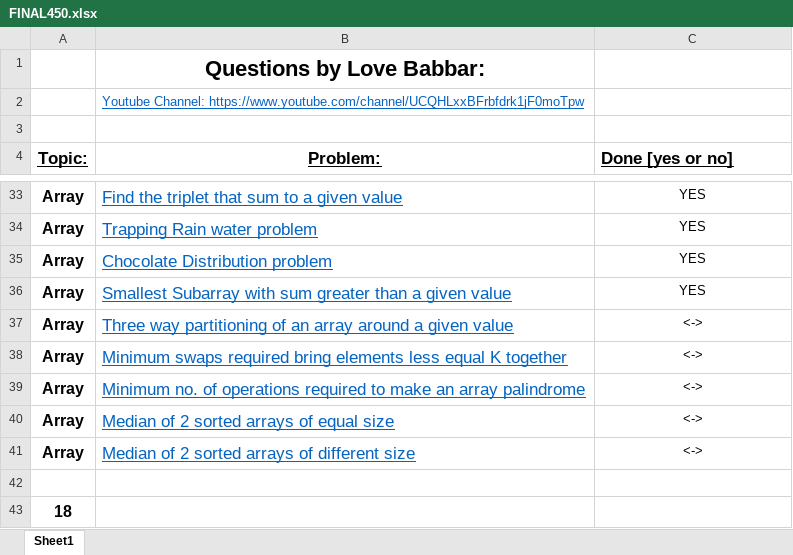
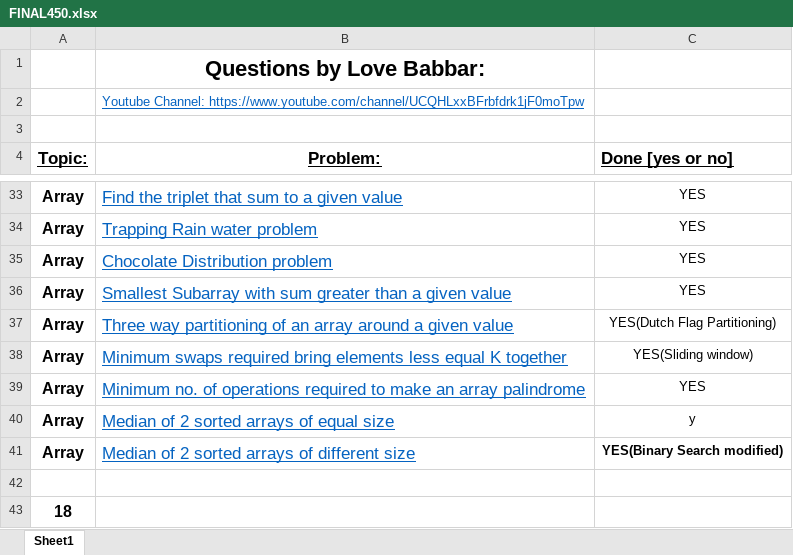
Before and after one commit to Coderangshu/450DSA, an Excel workbook: FINAL450.xlsx, sheet Sheet1, drawn as a sheet; only a part is shown, gaps mark what is left out; values as stored, in another font and other column widths than the file's, no borders; the diff names each change by its address in the sheet, - before the commit and + after, or states it on an @@ line.

Commit message:
Solutions of last 5 (31-35) problems of array section added

```diff
--- a/FINAL450.xlsx (sheet Sheet1)
+++ b/FINAL450.xlsx (sheet Sheet1)
-C37 (Done [yes or no]): <->
+C37 (Done [yes or no]): YES(Dutch Flag Partitioning)
-C38 (Done [yes or no]): <->
+C38 (Done [yes or no]): YES(Sliding window)
-C39 (Done [yes or no]): <->
+C39 (Done [yes or no]): YES
-C40 (Done [yes or no]): <->
+C40 (Done [yes or no]): y
-C41 (Done [yes or no]): <->
+C41 (Done [yes or no]): YES(Binary Search modified)
-C41 bold: off
+C41 bold: on
```
Also changed, not shown: 5 other files.
